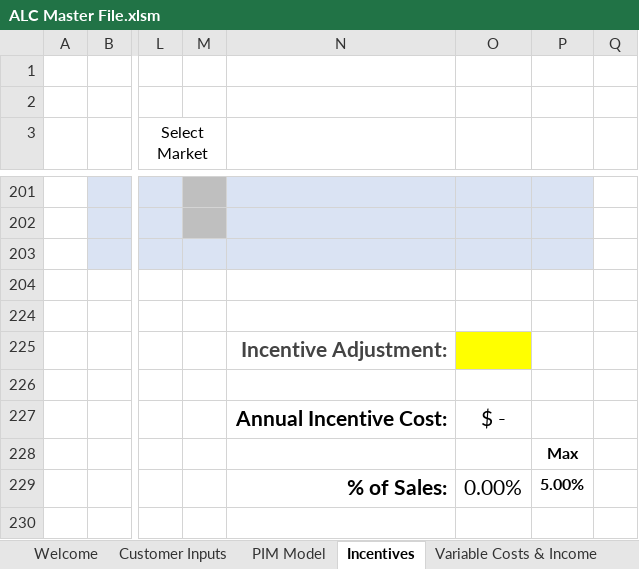
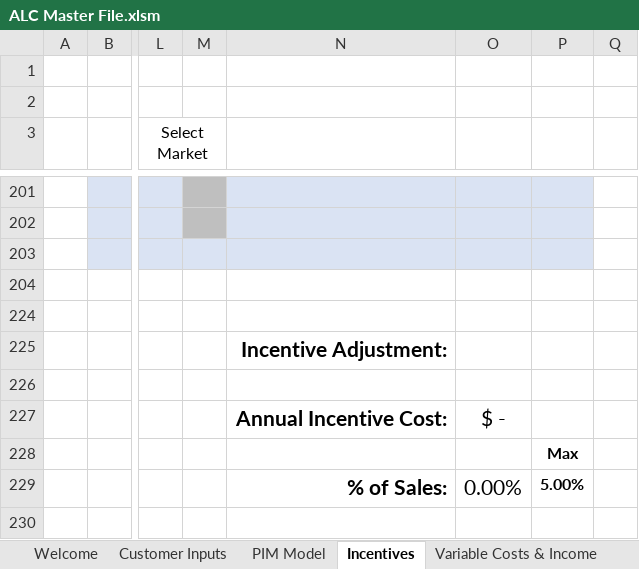
Before and after one commit to Ushadevi-velusamy/ALC, an Excel workbook: ALC Master File.xlsm, sheet Incentives, drawn as a sheet; only a part is shown, gaps mark what is left out; values as stored, in another font and other column widths than the file's, no borders; charts and pictures and conditional formats not drawn; the diff names each change by its address in the sheet, - before the commit and + after, or states it on an @@ line.

```diff
--- a/ALC Master File.xlsm (sheet Incentives)
+++ b/ALC Master File.xlsm (sheet Incentives)
-N225 text colour: #444444
+N225 text colour: black
-O225 fill: #FFFF00
+O225 fill: none
```
Also changed, not shown: hidden cells, Auto ALC Market Updater.xlsm.
